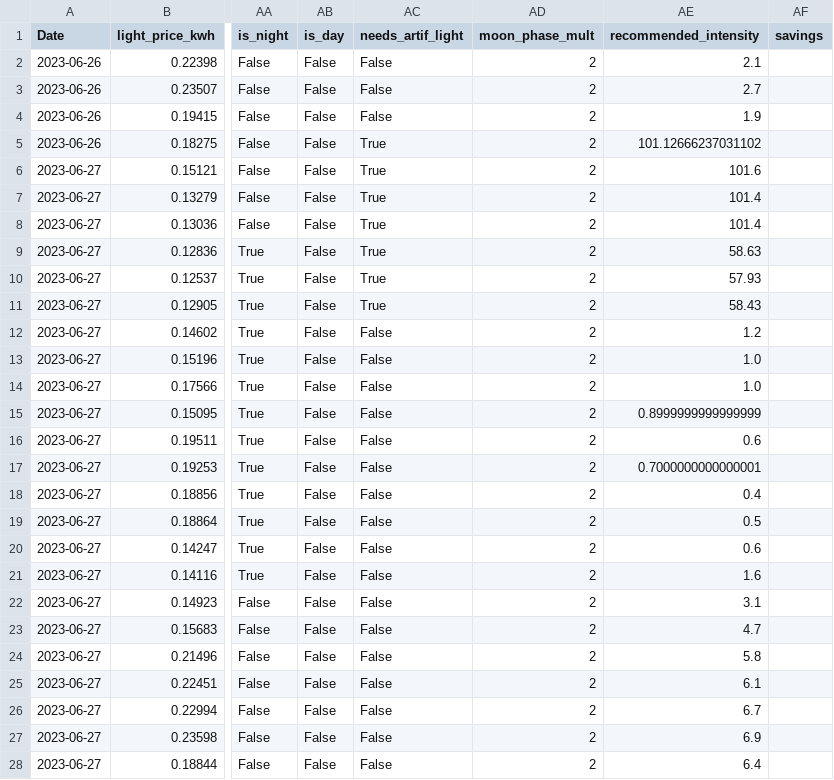
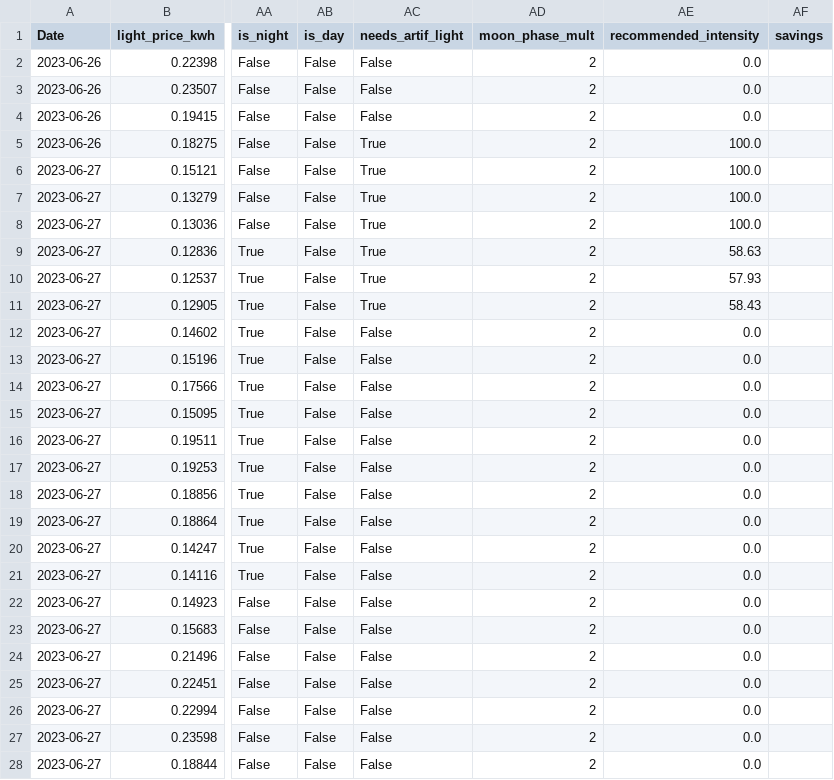
Before and after one commit to Connecthink-Innovation/InergyGamification, a CSV file: Light_intensity_recommender/output_data/recommended_light_intensity.csv, drawn as a sheet; only a part is shown, gaps mark what is left out; the diff covers the shown part only; the diff names each change by its address in the sheet, - before the commit and + after, or states it on an @@ line.

```diff
--- a/Light_intensity_recommender/output_data/recommended_light_intensity.csv
+++ b/Light_intensity_recommender/output_data/recommended_light_intensity.csv
-AE2 (recommended_intensity): 2.1
+AE2 (recommended_intensity): 0.0
-AE3 (recommended_intensity): 2.7
+AE3 (recommended_intensity): 0.0
-AE4 (recommended_intensity): 1.9
+AE4 (recommended_intensity): 0.0
-AE5 (recommended_intensity): 101.12666237031102
+AE5 (recommended_intensity): 100.0
-AE6 (recommended_intensity): 101.6
+AE6 (recommended_intensity): 100.0
-AE7:AE8 (recommended_intensity): 101.4
+AE7:AE8 (recommended_intensity): 100.0
-AE12 (recommended_intensity): 1.2
+AE12 (recommended_intensity): 0.0
-AE13:AE14 (recommended_intensity): 1.0
+AE13:AE14 (recommended_intensity): 0.0
-AE15 (recommended_intensity): 0.8999999999999999
+AE15 (recommended_intensity): 0.0
-AE16 (recommended_intensity): 0.6
+AE16 (recommended_intensity): 0.0
-AE17 (recommended_intensity): 0.7000000000000001
+AE17 (recommended_intensity): 0.0
-AE18 (recommended_intensity): 0.4
+AE18 (recommended_intensity): 0.0
-AE19 (recommended_intensity): 0.5
+AE19 (recommended_intensity): 0.0
-AE20 (recommended_intensity): 0.6
+AE20 (recommended_intensity): 0.0
-AE21 (recommended_intensity): 1.6
+AE21 (recommended_intensity): 0.0
-AE22 (recommended_intensity): 3.1
+AE22 (recommended_intensity): 0.0
-AE23 (recommended_intensity): 4.7
+AE23 (recommended_intensity): 0.0
-AE24 (recommended_intensity): 5.8
+AE24 (recommended_intensity): 0.0
-AE25 (recommended_intensity): 6.1
+AE25 (recommended_intensity): 0.0
-AE26 (recommended_intensity): 6.7
+AE26 (recommended_intensity): 0.0
-AE27 (recommended_intensity): 6.9
+AE27 (recommended_intensity): 0.0
-AE28 (recommended_intensity): 6.4
+AE28 (recommended_intensity): 0.0
```
Also changed, not shown: 1 edited cell elsewhere in this file, 1 other file.
